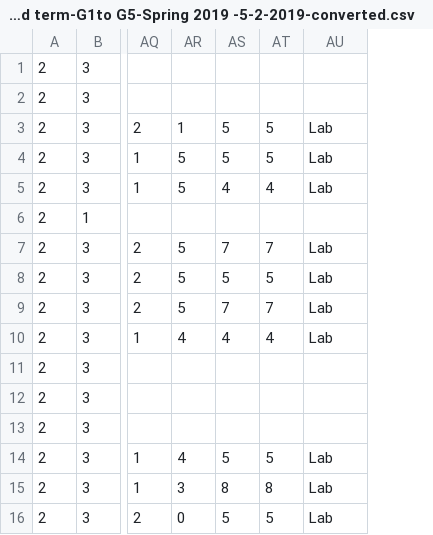
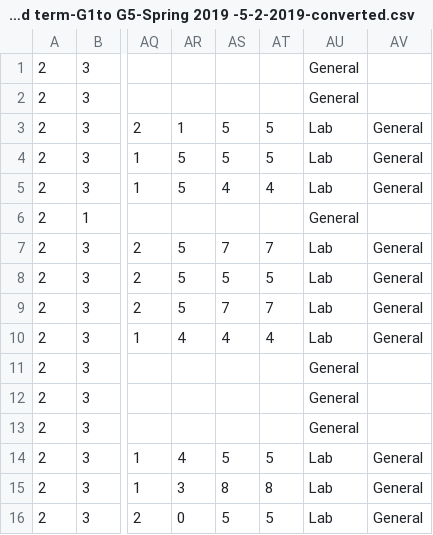
Before and after one commit to ahmedfawzy98/Database-filler, a CSV file: Database_files/General-2nd term-G1to G5-Spring 2019 -5-2-2019-converted.csv, drawn as a sheet; only a part is shown, gaps mark what is left out; the diff covers the shown part only; the diff names each change by its address in the sheet, - before the commit and + after, or states it on an @@ line.

```diff
--- a/Database_files/General-2nd term-G1to G5-Spring 2019 -5-2-2019-converted.csv
+++ b/Database_files/General-2nd term-G1to G5-Spring 2019 -5-2-2019-converted.csv
+column AV, rows 3-16: General | General | General |  | General | General | General | General |  |  |  | General | General | General
-AU1:AU2: (empty)
+AU1:AU2: General
-AU6: (empty)
+AU6: General
-AU11:AU13: (empty)
+AU11:AU13: General
```
Also changed, not shown: 9 edited cells elsewhere in this file, Database_files/CCE 3rd -5th - Fall 2018 -28-9-2018-converted.csv, Database_files/CCE 4th&6th term-Spring 2019 -5-2-2019-converted.csv, 10 other files.
